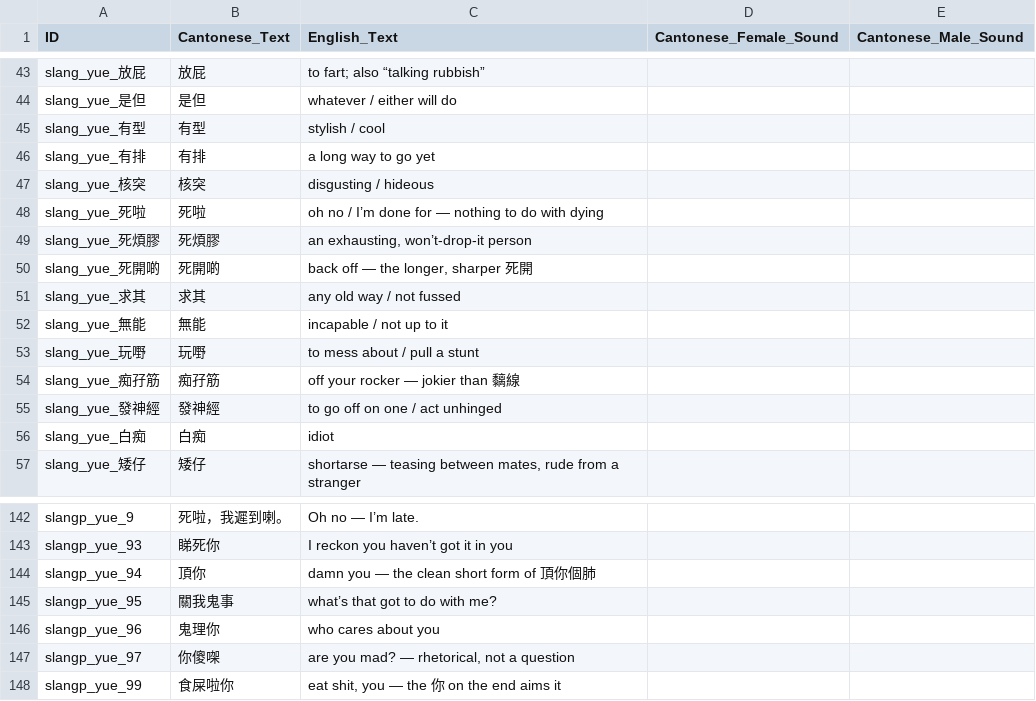
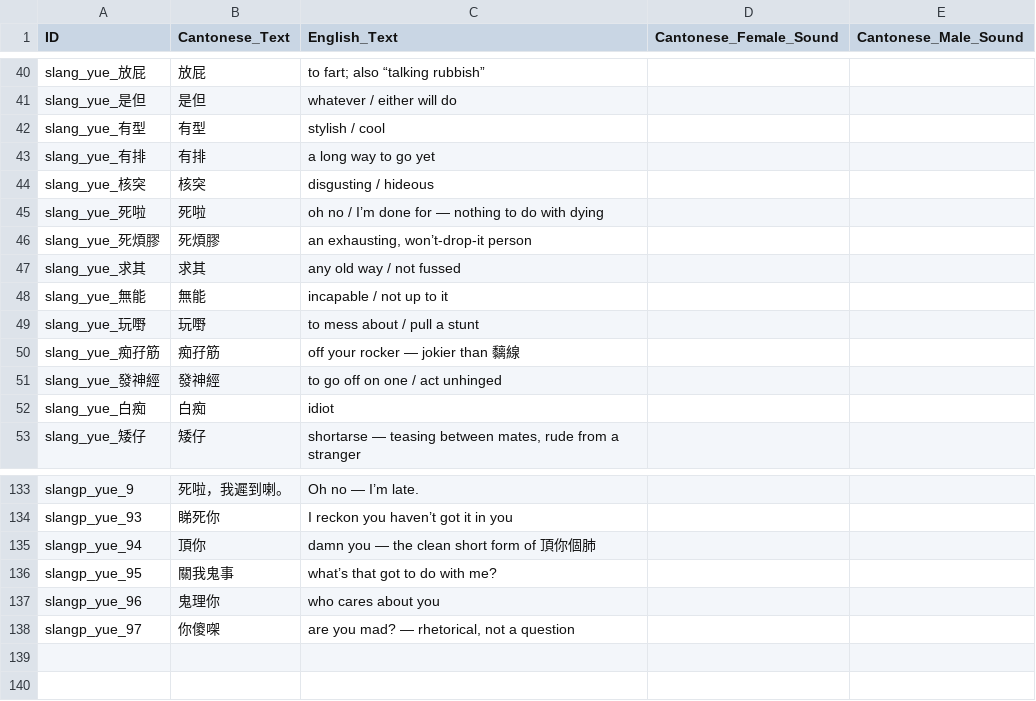
Before and after one commit to LoboFrames/VietnameseApp, a CSV file: LaiLingo_yue_slang_audio.csv, drawn as a sheet; only a part is shown, gaps mark what is left out; the diff covers the shown part only; the diff names each change by its address in the sheet, - before the commit and + after, or states it on an @@ line.

```diff
--- a/LaiLingo_yue_slang_audio.csv
+++ b/LaiLingo_yue_slang_audio.csv
-row 50: slang_yue_死開啲 | 死開啲 | back off — the longer, sharper 死開
-row 148: slangp_yue_99 | 食屎啦你 | eat shit, you — the 你 on the end aims it
```
Also changed, not shown: 8 removed rows elsewhere in this file, 1 other file.
